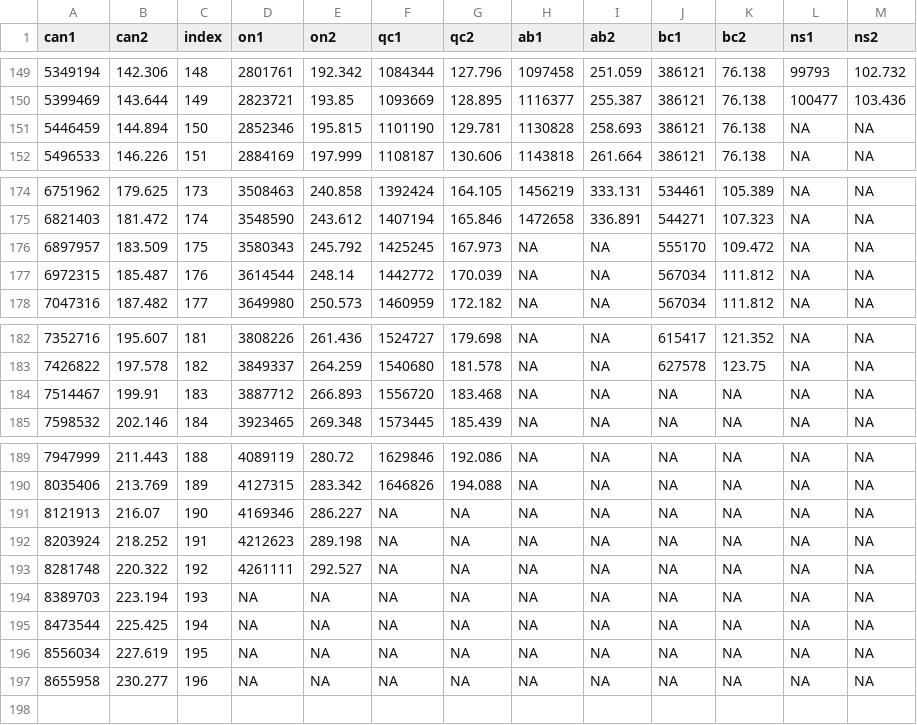
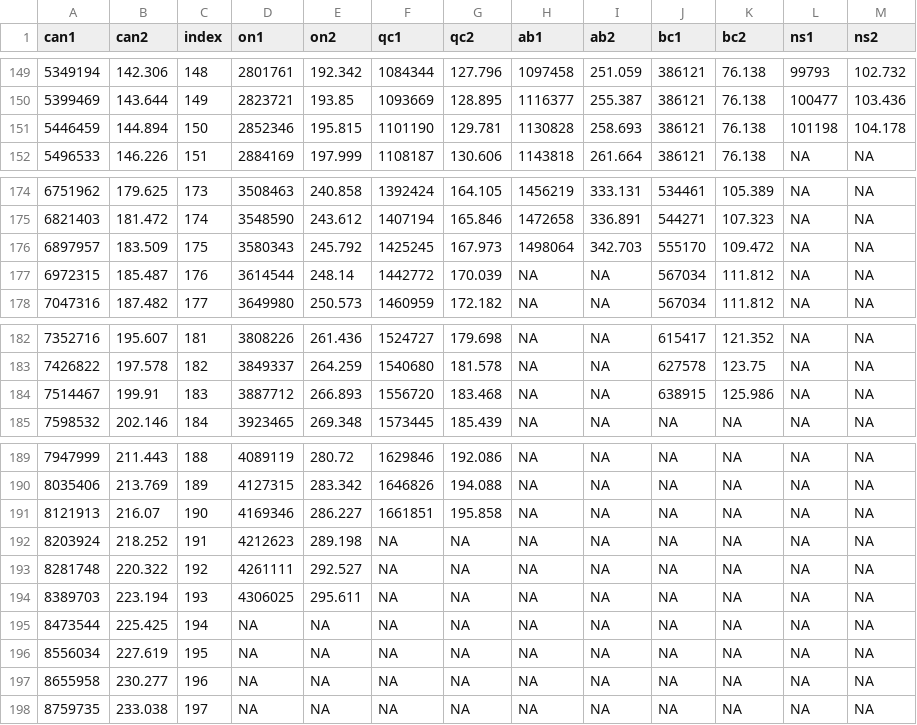
Before and after one commit to Kuan-Liu/Testing_Dash, a CSV file: docs/df_trajectory_can.csv, drawn as a sheet; only a part is shown, gaps mark what is left out.

```diff
--- a/docs/df_trajectory_can.csv
+++ b/docs/df_trajectory_can.csv
@@ -150,3 +150,3 @@
 5399469,143.644,149,2823721,193.85,1093669,128.895,1116377,255.387,386121,76.138,100477,103.436
-5446459,144.894,150,2852346,195.815,1101190,129.781,1130828,258.693,386121,76.138,NA,NA
+5446459,144.894,150,2852346,195.815,1101190,129.781,1130828,258.693,386121,76.138,101198,104.178
 5496533,146.226,151,2884169,197.999,1108187,130.606,1143818,261.664,386121,76.138,NA,NA
@@ -175,3 +175,3 @@
 6821403,181.472,174,3548590,243.612,1407194,165.846,1472658,336.891,544271,107.323,NA,NA
-6897957,183.509,175,3580343,245.792,1425245,167.973,NA,NA,555170,109.472,NA,NA
+6897957,183.509,175,3580343,245.792,1425245,167.973,1498064,342.703,555170,109.472,NA,NA
 6972315,185.487,176,3614544,248.14,1442772,170.039,NA,NA,567034,111.812,NA,NA
@@ -183,3 +183,3 @@
 7426822,197.578,182,3849337,264.259,1540680,181.578,NA,NA,627578,123.75,NA,NA
-7514467,199.91,183,3887712,266.893,1556720,183.468,NA,NA,NA,NA,NA,NA
+7514467,199.91,183,3887712,266.893,1556720,183.468,NA,NA,638915,125.986,NA,NA
 7598532,202.146,184,3923465,269.348,1573445,185.439,NA,NA,NA,NA,NA,NA
@@ -190,6 +190,6 @@
 8035406,213.769,189,4127315,283.342,1646826,194.088,NA,NA,NA,NA,NA,NA
-8121913,216.07,190,4169346,286.227,NA,NA,NA,NA,NA,NA,NA,NA
+8121913,216.07,190,4169346,286.227,1661851,195.858,NA,NA,NA,NA,NA,NA
 8203924,218.252,191,4212623,289.198,NA,NA,NA,NA,NA,NA,NA,NA
 8281748,220.322,192,4261111,292.527,NA,NA,NA,NA,NA,NA,NA,NA
-8389703,223.194,193,NA,NA,NA,NA,NA,NA,NA,NA,NA,NA
+8389703,223.194,193,4306025,295.611,NA,NA,NA,NA,NA,NA,NA,NA
 8473544,225.425,194,NA,NA,NA,NA,NA,NA,NA,NA,NA,NA
@@ -197 +197,2 @@
 8655958,230.277,196,NA,NA,NA,NA,NA,NA,NA,NA,NA,NA
+8759735,233.038,197,NA,NA,NA,NA,NA,NA,NA,NA,NA,NA
```
Also changed, not shown: docs/can.csv, docs/df_trajectory.csv, 3 other files.
